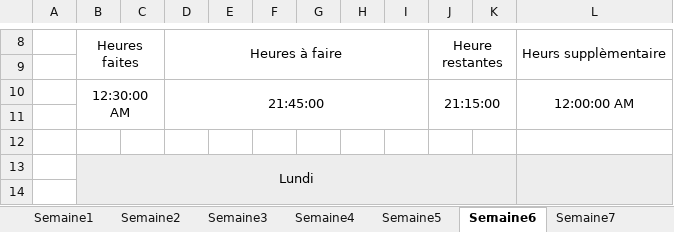
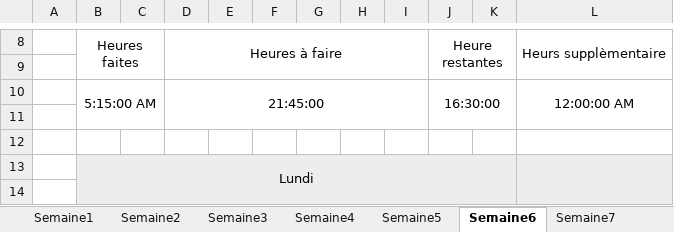
Before and after one commit to Morgan-DD/Shadow_Scan, an Excel workbook: documents/JDT/JDT.xlsx, sheet Semaine6, drawn as a sheet; only a part is shown, gaps mark what is left out; values as stored, in another font and other column widths than the file's, no borders; the diff covers the shown part only; the diff names each change by its address in the sheet, - before the commit and + after, or states it on an @@ line.

```diff
--- a/documents/JDT/JDT.xlsx (sheet Semaine6)
+++ b/documents/JDT/JDT.xlsx (sheet Semaine6)
-B10: 12:30:00 AM
+B10: 5:15:00 AM
-J10: 21:15:00
+J10: 16:30:00
```
Also changed, not shown: 10 added rows, 10 removed rows, 2 edited cells and merged cells elsewhere in this sheet.
